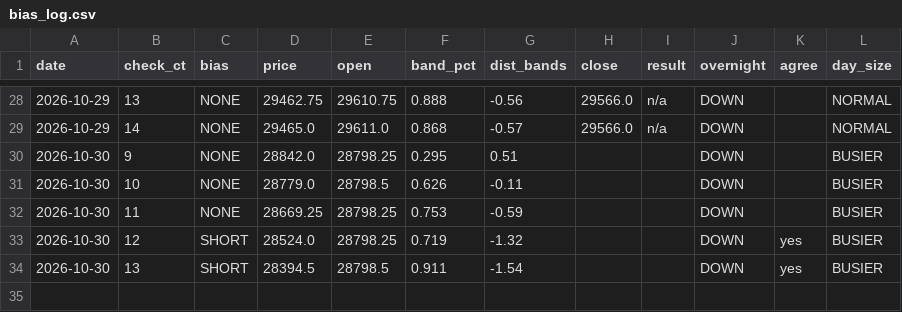
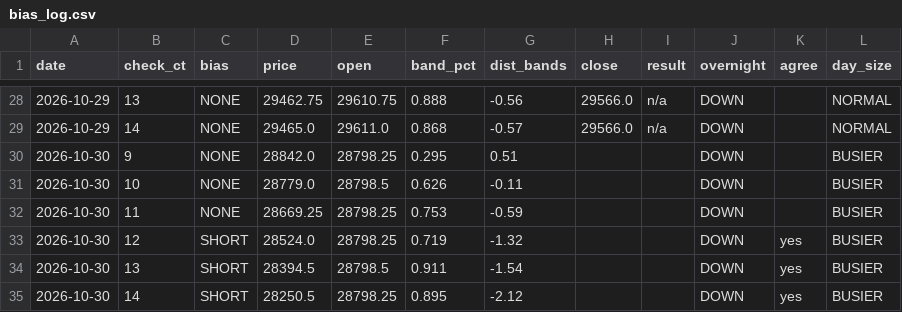
Before and after one commit to vannaflow1/nasdaq-bot, a CSV file: knowledge/bias_log.csv, drawn as a sheet; only a part is shown, gaps mark what is left out; the diff names each change by its address in the sheet, - before the commit and + after, or states it on an @@ line.

```diff
--- a/knowledge/bias_log.csv
+++ b/knowledge/bias_log.csv
+row 35: 2026-10-30 | 14 | SHORT | 28250.5 | 28798.25 | 0.895 | -2.12 |  |  | DOWN | yes | BUSIER
```
Also changed, not shown: 1 other file.
